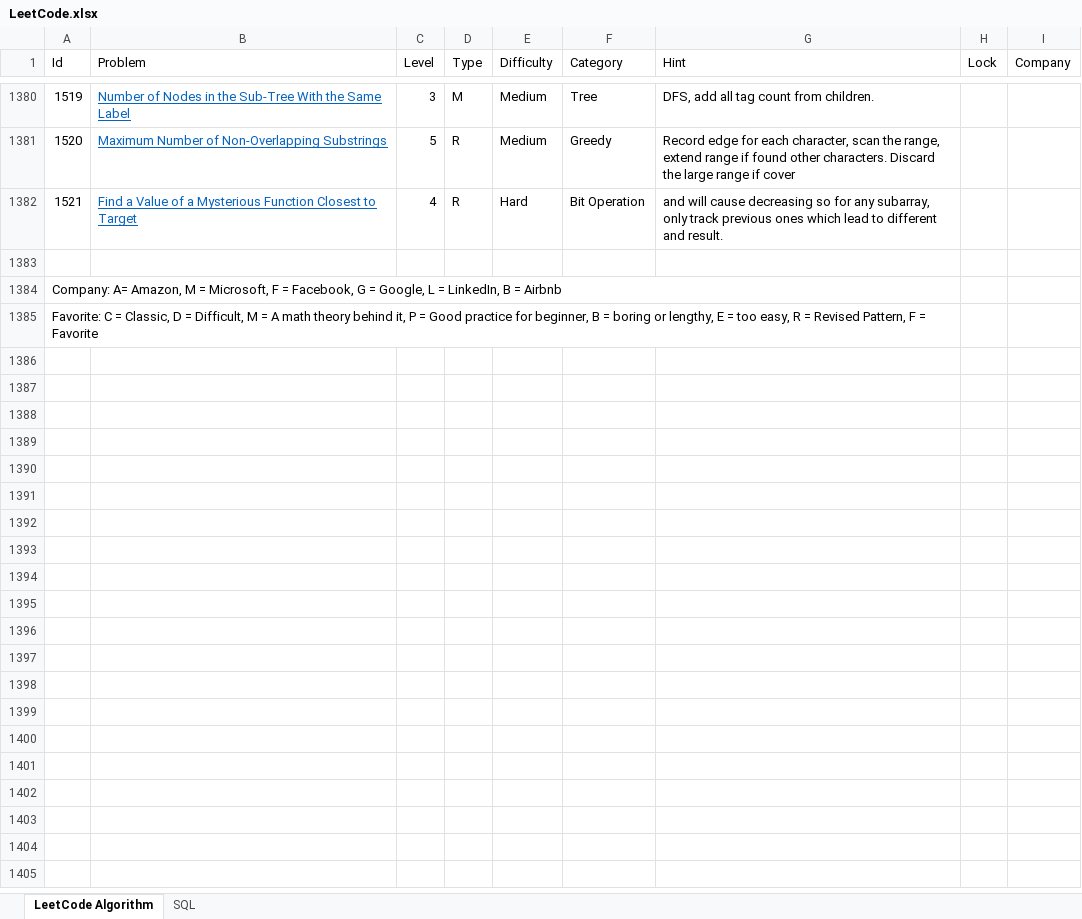
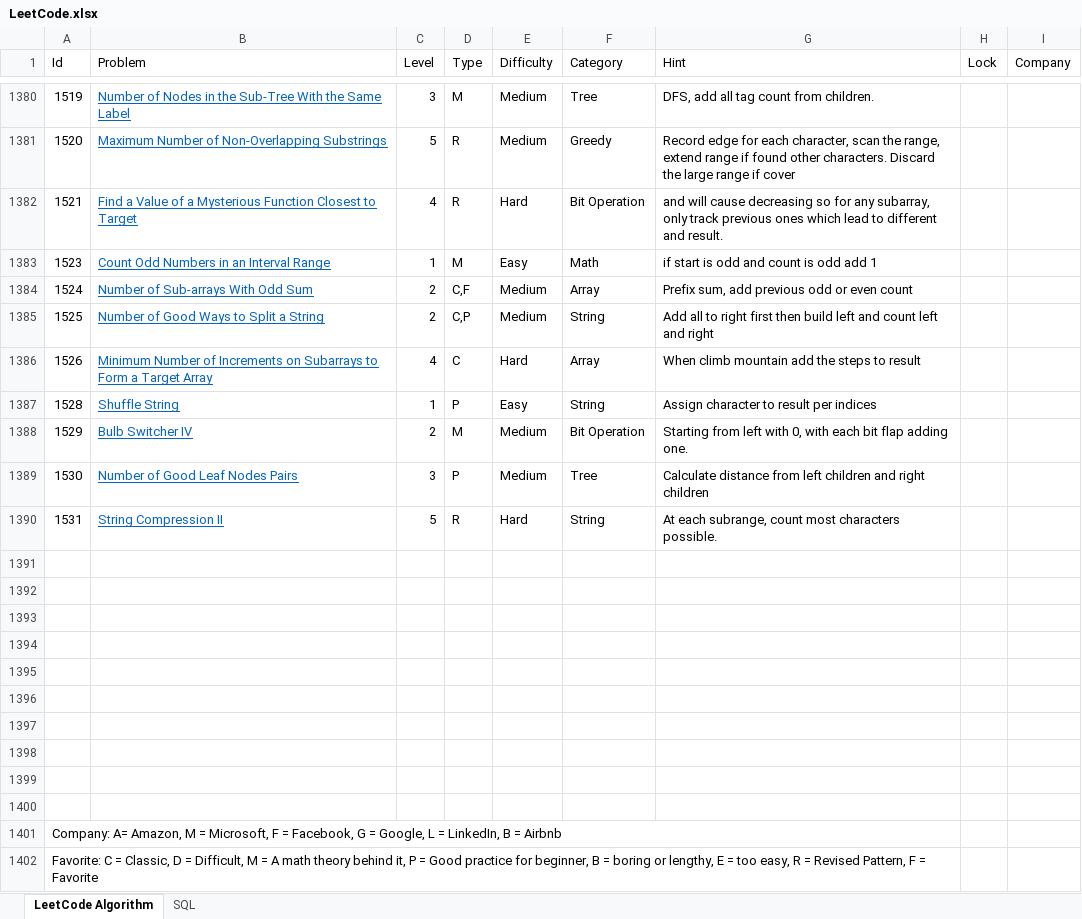
Before and after one commit to huanminwu/LeetCode, an Excel workbook: LeetCode.xlsx, sheet LeetCode Algorithm, drawn as a sheet; only a part is shown, gaps mark what is left out; values as stored, in another font and other column widths than the file's, no borders; charts and pictures not drawn; removed rows and columns are numbered as before the commit, all else as after; the diff names each change by its address in the sheet, - before the commit and + after, or states it on an @@ line.

```diff
--- a/LeetCode.xlsx (sheet LeetCode Algorithm)
+++ b/LeetCode.xlsx (sheet LeetCode Algorithm)
+row 1383: 1523 | Count Odd Numbers in an Interval Range | 1 | M | Easy | Math | if start is odd and count is odd add 1
+row 1384: 1524 | Number of Sub-arrays With Odd Sum | 2 | C,F | Medium | Array | Prefix sum, add previous odd or even count
+row 1385: 1525 | Number of Good Ways to Split a String | 2 | C,P | Medium | String | Add all to right first then build left and count left and right
+row 1386: 1526 | Minimum Number of Increments on Subarrays to Form a Target Array | 4 | C | Hard | Array | When climb mountain add the steps to result
+row 1387: 1528 | Shuffle String | 1 | P | Easy | String | Assign character to result per indices
+row 1388: 1529 | Bulb Switcher IV | 2 | M | Medium | Bit Operation | Starting from left with 0, with each bit flap adding one.
+row 1389: 1530 | Number of Good Leaf Nodes Pairs | 3 | P | Medium | Tree | Calculate distance from left children and right children
+row 1390: 1531 | String Compression II | 5 | R | Hard | String | At each subrange, count most characters possible.
@@ column A (Id) renumbered between rows 1392 and 1393 @@
-A1384:G1384 merged
-A1385:G1385 merged
+row 1394: (empty)
+row 1395: (empty)
+row 1396: (empty)
+row 1397: (empty)
+row 1398: (empty)
+row 1399: (empty)
+row 1400: (empty)
+row 1401: Company: A= Amazon, M = Microsoft, F = Facebook, G = Google, L = LinkedIn, B = Airbnb
+row 1402: Favorite: C = Classic, D = Difficult, M = A math theory behind it, P = Good practice for beginner, B = boring or lengthy, E = too easy, R = Revised Pattern, F = Favorite
```
Also changed, not shown: 21 other files.
